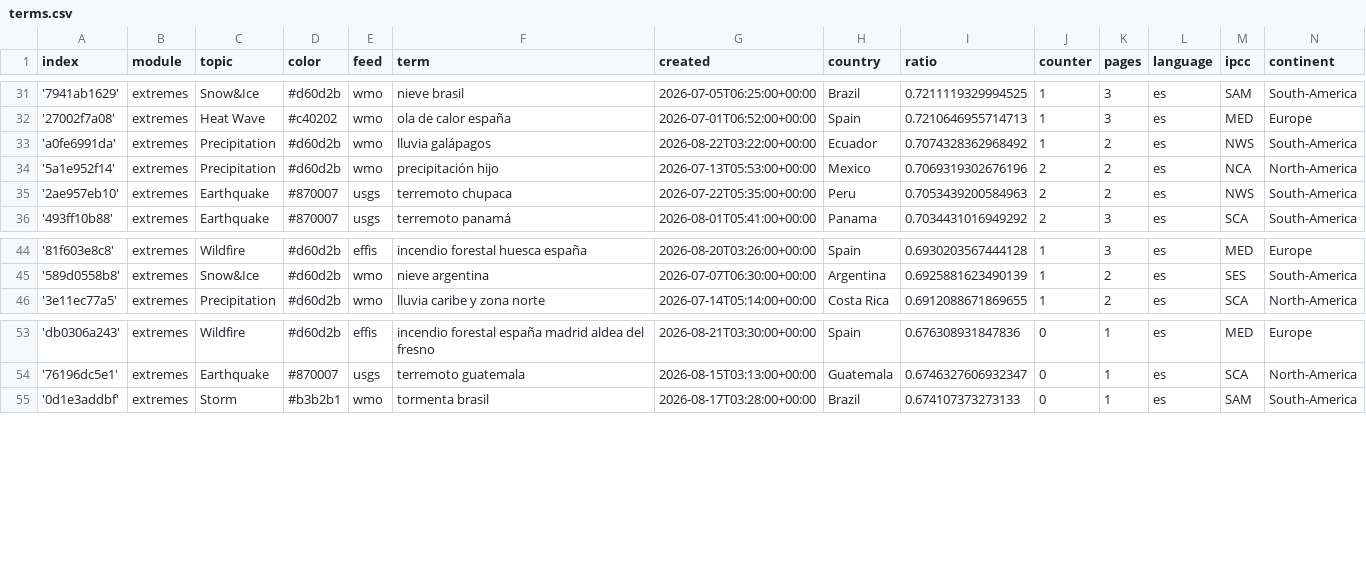
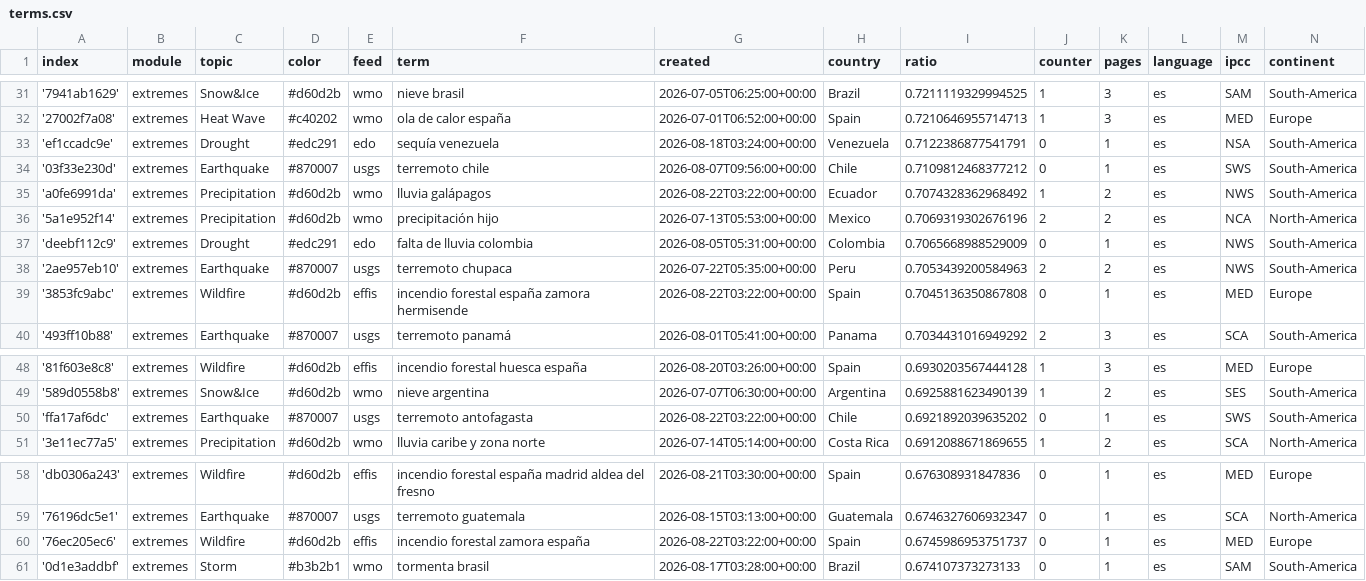
Before and after one commit to jannikdo28-news/spanishExtremes, a CSV file: terms.csv, drawn as a sheet; only a part is shown, gaps mark what is left out.

Commit message:
Commit from GitHub Actions (import:0.0)

```diff
--- a/terms.csv
+++ b/terms.csv
@@ -32,5 +32,9 @@ index,module,topic,color,feed,term,created,country,ratio,counter,pages,language,
 '27002f7a08',extremes,Heat Wave,#c40202,wmo,ola de calor españa,2026-07-01T06:52:00+00:00,Spain,0.7210646955714713,1,3,es,MED,Europe
+'ef1ccadc9e',extremes,Drought,#edc291,edo,sequía venezuela,2026-08-18T03:24:00+00:00,Venezuela,0.7122386877541791,0,1,es,NSA,South-America
+'03f33e230d',extremes,Earthquake,#870007,usgs,terremoto chile,2026-08-07T09:56:00+00:00,Chile,0.7109812468377212,0,1,es,SWS,South-America
 'a0fe6991da',extremes,Precipitation,#d60d2b,wmo,lluvia galápagos,2026-08-22T03:22:00+00:00,Ecuador,0.7074328362968492,1,2,es,NWS,South-America
 '5a1e952f14',extremes,Precipitation,#d60d2b,wmo,precipitación hijo,2026-07-13T05:53:00+00:00,Mexico,0.7069319302676196,2,2,es,NCA,North-America
+'deebf112c9',extremes,Drought,#edc291,edo,falta de lluvia colombia,2026-08-05T05:31:00+00:00,Colombia,0.7065668988529009,0,1,es,NWS,South-America
 '2ae957eb10',extremes,Earthquake,#870007,usgs,terremoto chupaca,2026-07-22T05:35:00+00:00,Peru,0.7053439200584963,2,2,es,NWS,South-America
+'3853fc9abc',extremes,Wildfire,#d60d2b,effis,incendio forestal españa zamora hermisende,2026-08-22T03:22:00+00:00,Spain,0.7045136350867808,0,1,es,MED,Europe
 '493ff10b88',extremes,Earthquake,#870007,usgs,terremoto panamá,2026-08-01T05:41:00+00:00,Panama,0.7034431016949292,2,3,es,SCA,South-America
@@ -45,2 +49,3 @@ index,module,topic,color,feed,term,created,country,ratio,counter,pages,language,
 '589d0558b8',extremes,Snow&Ice,#d60d2b,wmo,nieve argentina,2026-07-07T06:30:00+00:00,Argentina,0.6925881623490139,1,2,es,SES,South-America
+'ffa17af6dc',extremes,Earthquake,#870007,usgs,terremoto antofagasta,2026-08-22T03:22:00+00:00,Chile,0.6921892039635202,0,1,es,SWS,South-America
 '3e11ec77a5',extremes,Precipitation,#d60d2b,wmo,lluvia caribe y zona norte,2026-07-14T05:14:00+00:00,Costa Rica,0.6912088671869655,1,2,es,SCA,North-America
@@ -54,2 +59,3 @@ index,module,topic,color,feed,term,created,country,ratio,counter,pages,language,
 '76196dc5e1',extremes,Earthquake,#870007,usgs,terremoto guatemala,2026-08-15T03:13:00+00:00,Guatemala,0.6746327606932347,0,1,es,SCA,North-America
+'76ec205ec6',extremes,Wildfire,#d60d2b,effis,incendio forestal zamora españa,2026-08-22T03:22:00+00:00,Spain,0.6745986953751737,0,1,es,MED,Europe
 '0d1e3addbf',extremes,Storm,#b3b2b1,wmo,tormenta brasil,2026-08-17T03:28:00+00:00,Brazil,0.674107373273133,0,1,es,SAM,South-America
```
